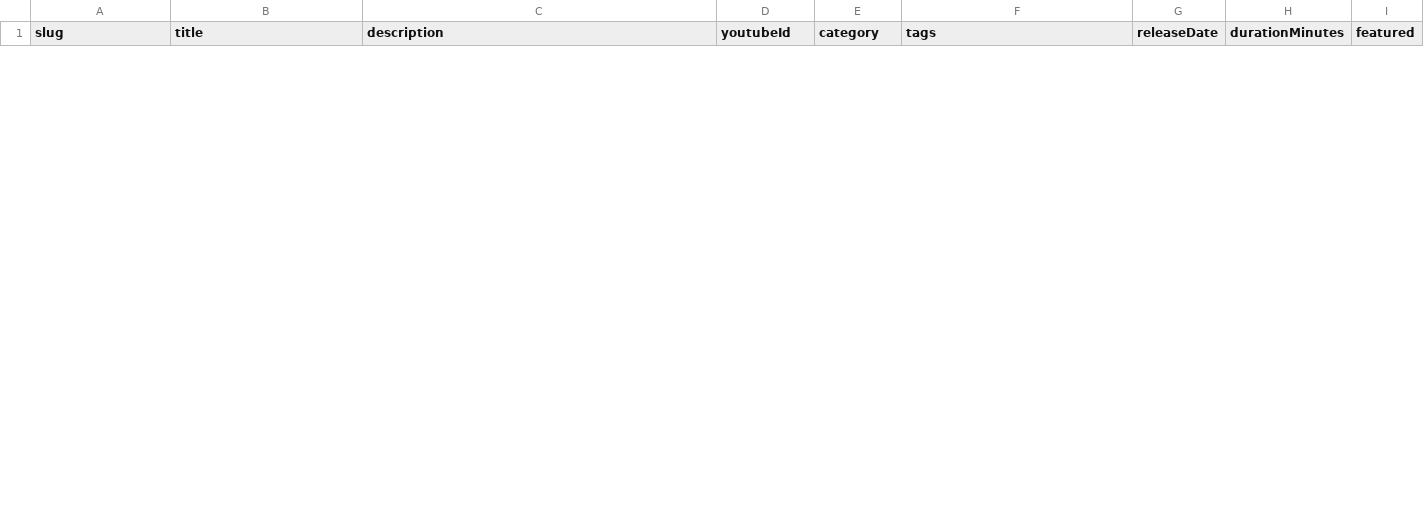
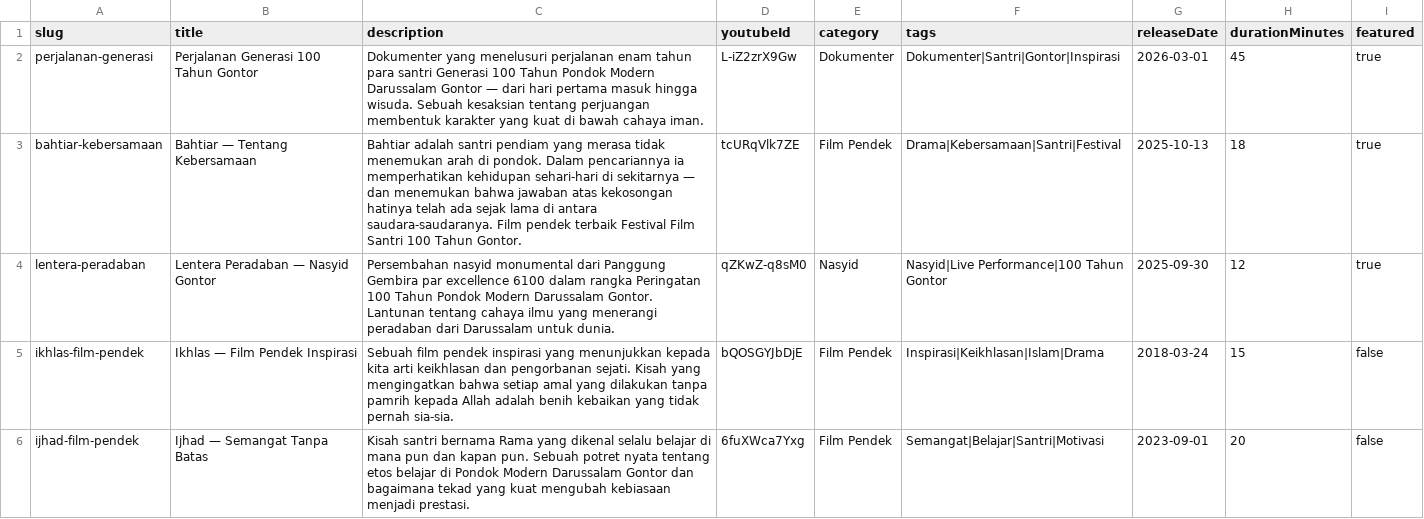
Before and after one commit to lngnyntk/imperviousgeneration, a CSV file: src/data/shows.csv, drawn as a sheet; only a part is shown; the diff covers the shown part only; the diff names each change by its address in the sheet, - before the commit and + after, or states it on an @@ line.

```diff
--- a/src/data/shows.csv
+++ b/src/data/shows.csv
+row 2: perjalanan-generasi | Perjalanan Generasi 100 Tahun Gontor | Dokumenter yang menelusuri perjalanan enam tahun para santri Generasi 100 Tahun Pondok Modern Darussalam Gontor — dari hari pertama masuk hingga wisuda. Sebuah kesaksian tentang perjuangan membentuk karakter yang kuat di bawah cahaya iman. | L-iZ2zrX9Gw | Dokumenter | Dokumenter|Santri|Gontor|Inspirasi | 2026-03-01 | 45 | true
+row 3: bahtiar-kebersamaan | Bahtiar — Tentang Kebersamaan | Bahtiar adalah santri pendiam yang merasa tidak menemukan arah di pondok. Dalam pencariannya ia memperhatikan kehidupan sehari-hari di sekitarnya — dan menemukan bahwa jawaban atas kekosongan hatinya telah ada sejak lama di antara saudara-saudaranya. Film pendek terbaik Festival Film Santri 100 Tahun Gontor. | tcURqVlk7ZE | Film Pendek | Drama|Kebersamaan|Santri|Festival | 2025-10-13 | 18 | true
+row 4: lentera-peradaban | Lentera Peradaban — Nasyid Gontor | Persembahan nasyid monumental dari Panggung Gembira par excellence 6100 dalam rangka Peringatan 100 Tahun Pondok Modern Darussalam Gontor. Lantunan tentang cahaya ilmu yang menerangi peradaban dari Darussalam untuk dunia. | qZKwZ-q8sM0 | Nasyid | Nasyid|Live Performance|100 Tahun Gontor | 2025-09-30 | 12 | true
+row 5: ikhlas-film-pendek | Ikhlas — Film Pendek Inspirasi | Sebuah film pendek inspirasi yang menunjukkan kepada kita arti keikhlasan dan pengorbanan sejati. Kisah yang mengingatkan bahwa setiap amal yang dilakukan tanpa pamrih kepada Allah adalah benih kebaikan yang tidak pernah sia-sia. | bQOSGYJbDjE | Film Pendek | Inspirasi|Keikhlasan|Islam|Drama | 2018-03-24 | 15 | false
+row 6: ijhad-film-pendek | Ijhad — Semangat Tanpa Batas | Kisah santri bernama Rama yang dikenal selalu belajar di mana pun dan kapan pun. Sebuah potret nyata tentang etos belajar di Pondok Modern Darussalam Gontor dan bagaimana tekad yang kuat mengubah kebiasaan menjadi prestasi. | 6fuXWca7Yxg | Film Pendek | Semangat|Belajar|Santri|Motivasi | 2023-09-01 | 20 | false
```
Also changed, not shown: 5 added rows and 10 removed rows elsewhere in this file, 36 other files.
